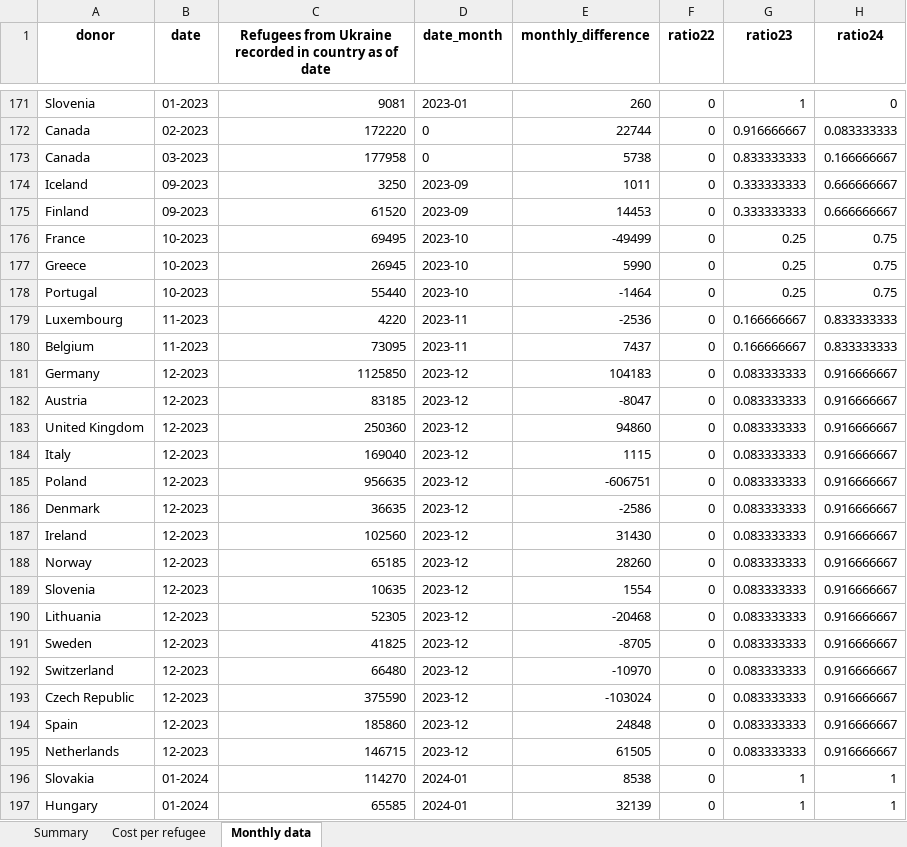
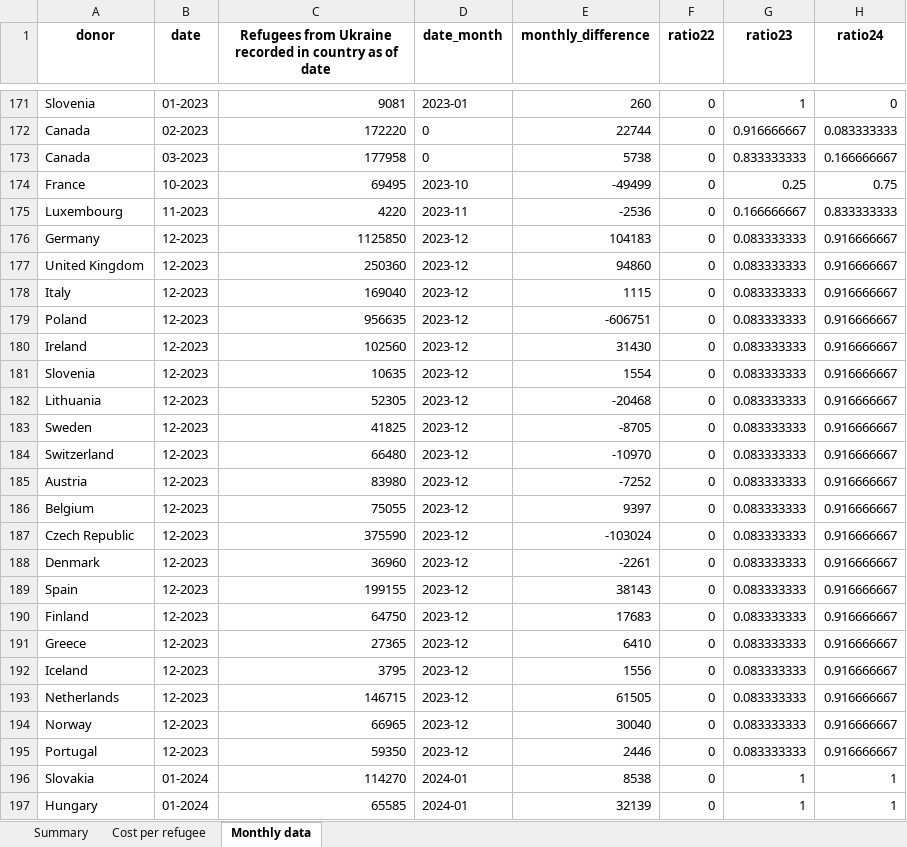
Before and after one commit to ONEcampaign/ukraine_oda_tracker, an Excel workbook: output/ukraine_refugee_cost_estimates.xlsx, sheet Monthly data, drawn as a sheet; only a part is shown, gaps mark what is left out; values as stored, in another font and other column widths than the file's, no borders; removed rows and columns are numbered as before the commit, all else as after; the diff names each change by its address in the sheet, - before the commit and + after, or states it on an @@ line.

```diff
--- a/output/ukraine_refugee_cost_estimates.xlsx (sheet Monthly data)
+++ b/output/ukraine_refugee_cost_estimates.xlsx (sheet Monthly data)
-row 174: Iceland | 09-2023 | 3250 | 2023-09 | 1011 | 0 | 0.333333333 | 0.666666667
-row 175: Finland | 09-2023 | 61520 | 2023-09 | 14453 | 0 | 0.333333333 | 0.666666667
-row 177: Greece | 10-2023 | 26945 | 2023-10 | 5990 | 0 | 0.25 | 0.75
-row 178: Portugal | 10-2023 | 55440 | 2023-10 | -1464 | 0 | 0.25 | 0.75
-row 180: Belgium | 11-2023 | 73095 | 2023-11 | 7437 | 0 | 0.166666667 | 0.833333333
-row 182: Austria | 12-2023 | 83185 | 2023-12 | -8047 | 0 | 0.083333333 | 0.916666667
-row 186: Denmark | 12-2023 | 36635 | 2023-12 | -2586 | 0 | 0.083333333 | 0.916666667
-row 188: Norway | 12-2023 | 65185 | 2023-12 | 28260 | 0 | 0.083333333 | 0.916666667
+row 185: Austria | 12-2023 | 83980 | 2023-12 | -7252 | 0 | 0.083333333 | 0.916666667
+row 186: Belgium | 12-2023 | 75055 | 2023-12 | 9397 | 0 | 0.083333333 | 0.916666667
+row 188: Denmark | 12-2023 | 36960 | 2023-12 | -2261 | 0 | 0.083333333 | 0.916666667
-C189: 185860
+C189: 199155
-E189 (monthly_difference): 24848
+E189 (monthly_difference): 38143
+row 190: Finland | 12-2023 | 64750 | 2023-12 | 17683 | 0 | 0.083333333 | 0.916666667
+row 191: Greece | 12-2023 | 27365 | 2023-12 | 6410 | 0 | 0.083333333 | 0.916666667
+row 192: Iceland | 12-2023 | 3795 | 2023-12 | 1556 | 0 | 0.083333333 | 0.916666667
+row 194: Norway | 12-2023 | 66965 | 2023-12 | 30040 | 0 | 0.083333333 | 0.916666667
+row 195: Portugal | 12-2023 | 59350 | 2023-12 | 2446 | 0 | 0.083333333 | 0.916666667
```
Also changed, not shown: sheet Summary, 8 other files.
